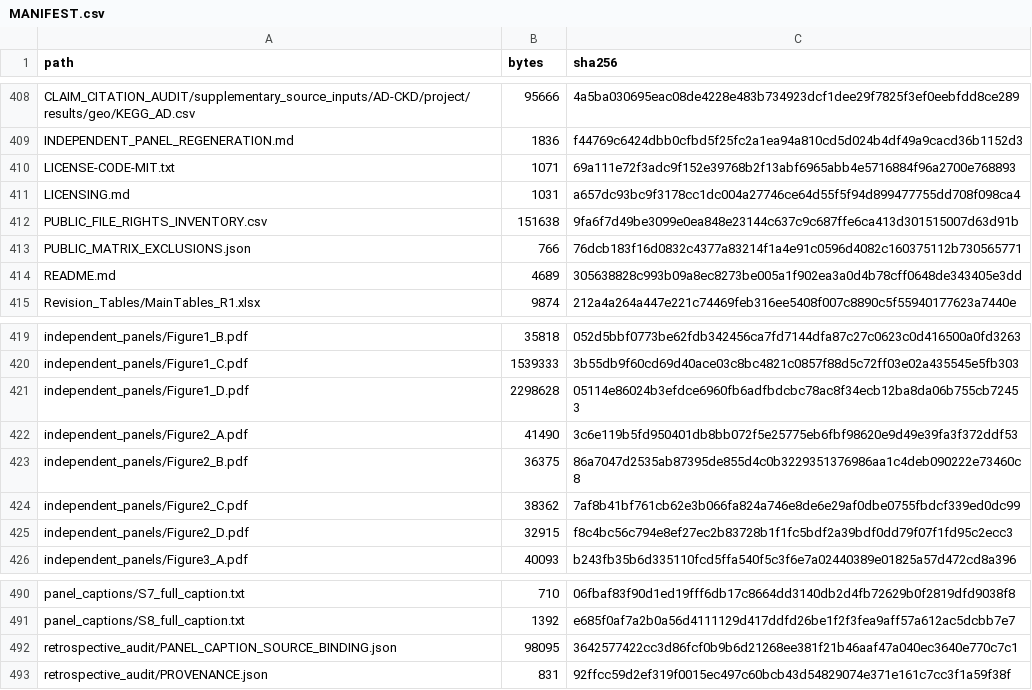
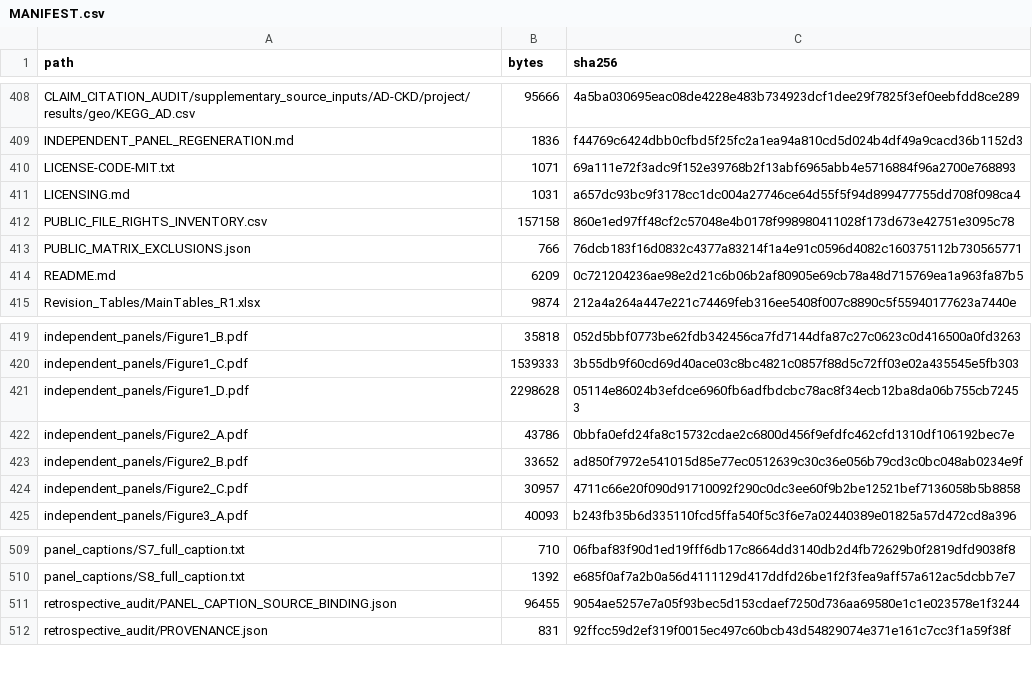
Before and after one commit to cheesuger-oss/AD-CKD, a CSV file: MANIFEST.csv, drawn as a sheet; only a part is shown, gaps mark what is left out; the diff covers the shown part only.

```diff
--- a/MANIFEST.csv
+++ b/MANIFEST.csv
@@ -411,5 +411,5 @@ LICENSE-CODE-MIT.txt,1071,69a111e72f3adc9f152e39768b2f13abf6965abb4e5716884f96a2
 LICENSING.md,1031,a657dc93bc9f3178cc1dc004a27746ce64d55f5f94d899477755dd708f098ca4
-PUBLIC_FILE_RIGHTS_INVENTORY.csv,151638,9fa6f7d49be3099e0ea848e23144c637c9c687ffe6ca413d301515007d63d91b
+PUBLIC_FILE_RIGHTS_INVENTORY.csv,157158,860e1ed97ff48cf2c57048e4b0178f998980411028f173d673e42751e3095c78
 PUBLIC_MATRIX_EXCLUSIONS.json,766,76dcb183f16d0832c4377a83214f1a4e91c0596d4082c160375112b730565771
-README.md,4689,305638828c993b09a8ec8273be005a1f902ea3a0d4b78cff0648de343405e3dd
+README.md,6209,0c721204236ae98e2d21c6b06b2af80905e69cb78a48d715769ea1a963fa87b5
 Revision_Tables/MainTables_R1.xlsx,9874,212a4a264a447e221c74469feb316ee5408f007c8890c5f55940177623a7440e
@@ -421,6 +421,5 @@ independent_panels/Figure1_C.pdf,1539333,3b55db9f60cd69d40ace03c8bc4821c0857f88d
 independent_panels/Figure1_D.pdf,2298628,05114e86024b3efdce6960fb6adfbdcbc78ac8f34ecb12ba8da06b755cb72453
-independent_panels/Figure2_A.pdf,41490,3c6e119b5fd950401db8bb072f5e25775eb6fbf98620e9d49e39fa3f372ddf53
-independent_panels/Figure2_B.pdf,36375,86a7047d2535ab87395de855d4c0b3229351376986aa1c4deb090222e73460c8
-independent_panels/Figure2_C.pdf,38362,7af8b41bf761cb62e3b066fa824a746e8de6e29af0dbe0755fbdcf339ed0dc99
-independent_panels/Figure2_D.pdf,32915,f8c4bc56c794e8ef27ec2b83728b1f1fc5bdf2a39bdf0dd79f07f1fd95c2ecc3
+independent_panels/Figure2_A.pdf,43786,0bbfa0efd24fa8c15732cdae2c6800d456f9efdfc462cfd1310df106192bec7e
+independent_panels/Figure2_B.pdf,33652,ad850f7972e541015d85e77ec0512639c30c36e056b79cd3c0bc048ab0234e9f
+independent_panels/Figure2_C.pdf,30957,4711c66e20f090d91710092f290c0dc3ee60f9b2be12521bef7136058b5b8858
 independent_panels/Figure3_A.pdf,40093,b243fb35b6d335110fcd5ffa540f5c3f6e7a02440389e01825a57d472cd8a396
@@ -491,3 +510,3 @@ panel_captions/S7_full_caption.txt,710,06fbaf83f90d1ed19fff6db17c8664dd3140db2d4
 panel_captions/S8_full_caption.txt,1392,e685f0af7a2b0a56d4111129d417ddfd26be1f2f3fea9aff57a612ac5dcbb7e7
-retrospective_audit/PANEL_CAPTION_SOURCE_BINDING.json,98095,3642577422cc3d86fcf0b9b6d21268ee381f21b46aaf47a040ec3640e770c7c1
+retrospective_audit/PANEL_CAPTION_SOURCE_BINDING.json,96455,9054ae5257e7a05f93bec5d153cdaef7250d736aa69580e1c1e023578e1f3244
 retrospective_audit/PROVENANCE.json,831,92ffcc59d2ef319f0015ec497c60bcb43d54829074e371e161c7cc3f1a59f38f
```
Also changed, not shown: 20 added rows and 2 edited cells elsewhere in this file, PUBLIC_FILE_RIGHTS_INVENTORY.csv, 28 other files.
